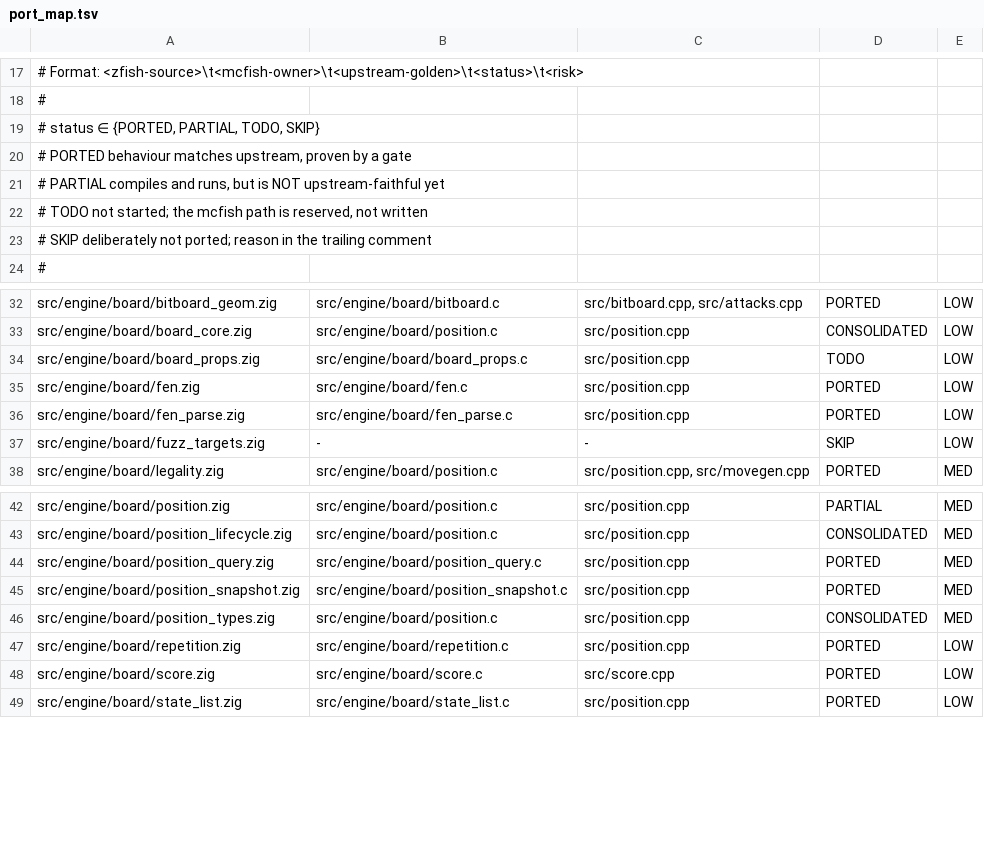
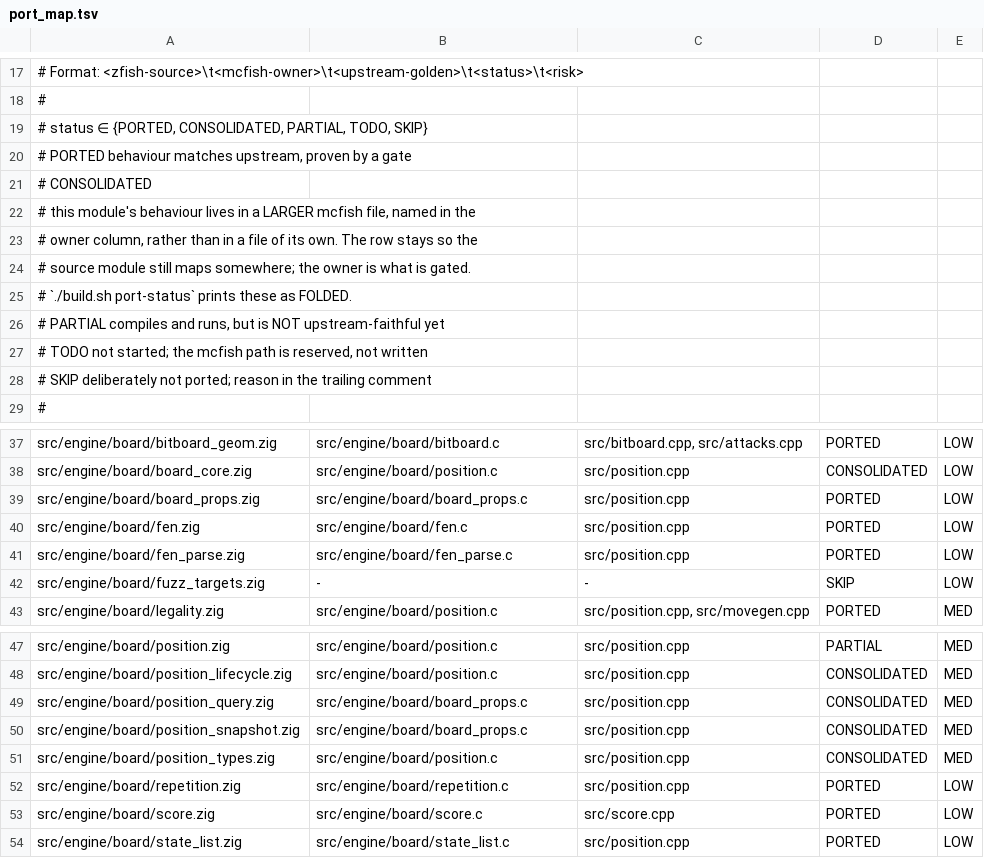
Before and after one commit to ppigazzini/fcfish, a TSV file: tools/upstream/port_map.tsv, drawn as a sheet; only a part is shown, gaps mark what is left out.

Commit message:
refactor(board): delete position_query/position_snapshot, superseded (M1)
Second M1 step. These two were not an unwired module waiting to be split in --
they were a second implementation of behaviour `board_props.c` already owns and
the tree already calls.

  board_side_to_move   4 call sites      pos_side_to_move   0
  board_has_checkers   4 call sites      pos_has_checkers   0
  board_wdl_material   4 call sites      pos_wdl_material   0
  board_game_ply       2 call sites      pos_game_ply       0

`PositionSnapshot` was referenced by nothing outside the pair itself, and
`position_snapshot.c` was three one-line wrappers over `position_query` and
`legality`. Wiring them would have produced two names for every query and a
choice at each call site; deleting them leaves one.

THE PORT MAP HAD IT BACKWARDS. `board_props.c` -- live, 14 call sites -- was
marked TODO, and `position_query.c` -- dead, zero call sites -- was marked
PORTED. Both twin rows are now CONSOLIDATED onto `board_props.c`, which is
PORTED. That is what the status is for: the behaviour is in a larger file, not
missing.

The map's own legend listed four statuses and omitted CONSOLIDATED, which 44 of
its rows already used and which `port-status` prints as FOLDED. Documented.

The one fact worth keeping from `PositionSnapshot` was the gap it recorded --
upstream's snapshot carries `castling_impeded[16]`, computed from a
`castling_path` that mcfish's `Position` does not have. Moved into
PORT_NOTES_board_rest.md §4 so it outlives the file.

docs-lint caught the two dangling links this left in 01-engine-board.md, which
is the gate working: the page listed both files as "ported and not in SOURCES",
and now says what actually happened to them.

  dead code   14 -> 12 files
  backed by compiled code   70% -> 73% of scope

Evidence:

  ./build.sh parity -> exit 0, no gate skipped
                       (signature 2792255, simd-scalar 2792255,
                        1544540 checks / 0 failures, perft, all 8 goldens, tb)

```diff
--- a/tools/upstream/port_map.tsv
+++ b/tools/upstream/port_map.tsv
@@ -18,4 +18,9 @@
 #
-#   status ∈ {PORTED, PARTIAL, TODO, SKIP}
+#   status ∈ {PORTED, CONSOLIDATED, PARTIAL, TODO, SKIP}
 #     PORTED   behaviour matches upstream, proven by a gate
+#     CONSOLIDATED
+#              this module's behaviour lives in a LARGER mcfish file, named in the
+#              owner column, rather than in a file of its own. The row stays so the
+#              source module still maps somewhere; the owner is what is gated.
+#              `./build.sh port-status` prints these as FOLDED.
 #     PARTIAL  compiles and runs, but is NOT upstream-faithful yet
@@ -33,3 +38,3 @@ src/engine/board/bitboard_geom.zig	src/engine/board/bitboard.c	src/bitboard.cpp,
 src/engine/board/board_core.zig	src/engine/board/position.c	src/position.cpp	CONSOLIDATED	LOW
-src/engine/board/board_props.zig	src/engine/board/board_props.c	src/position.cpp	TODO	LOW
+src/engine/board/board_props.zig	src/engine/board/board_props.c	src/position.cpp	PORTED	LOW
 src/engine/board/fen.zig	src/engine/board/fen.c	src/position.cpp	PORTED	LOW
@@ -43,4 +48,4 @@ src/engine/board/position.zig	src/engine/board/position.c	src/position.cpp	PARTI
 src/engine/board/position_lifecycle.zig	src/engine/board/position.c	src/position.cpp	CONSOLIDATED	MED
-src/engine/board/position_query.zig	src/engine/board/position_query.c	src/position.cpp	PORTED	MED
-src/engine/board/position_snapshot.zig	src/engine/board/position_snapshot.c	src/position.cpp	PORTED	MED
+src/engine/board/position_query.zig	src/engine/board/board_props.c	src/position.cpp	CONSOLIDATED	MED
+src/engine/board/position_snapshot.zig	src/engine/board/board_props.c	src/position.cpp	CONSOLIDATED	MED
 src/engine/board/position_types.zig	src/engine/board/position.c	src/position.cpp	CONSOLIDATED	MED
```
Also changed, not shown: 6 other files.
